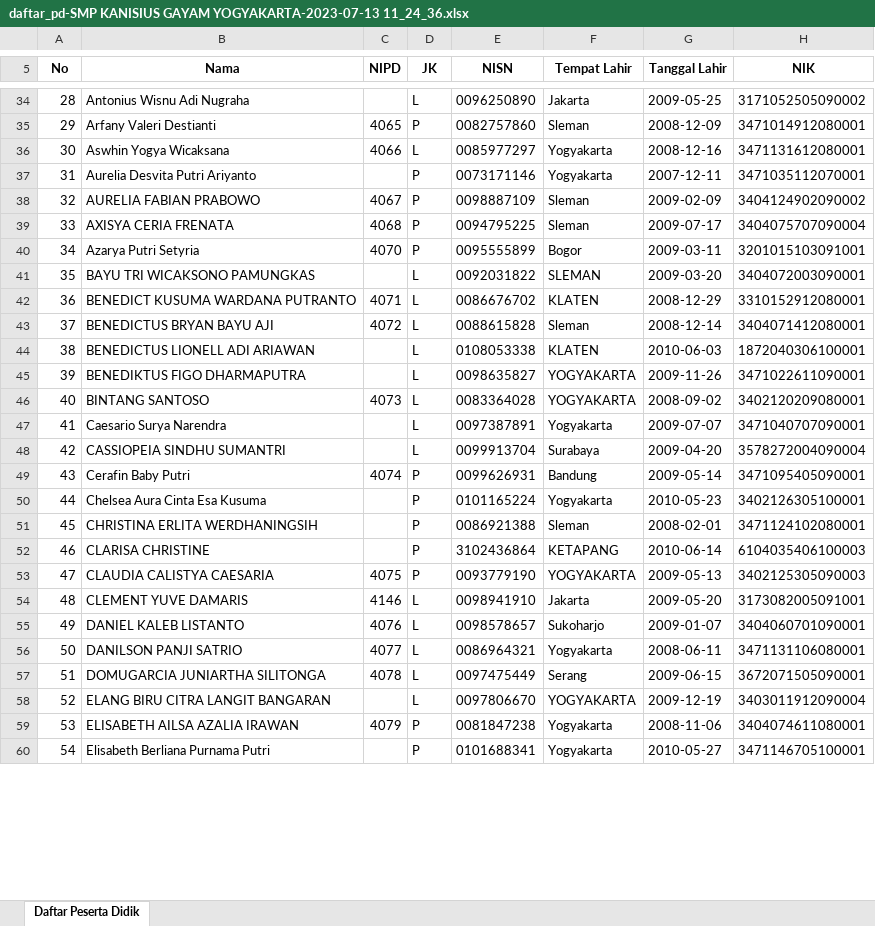
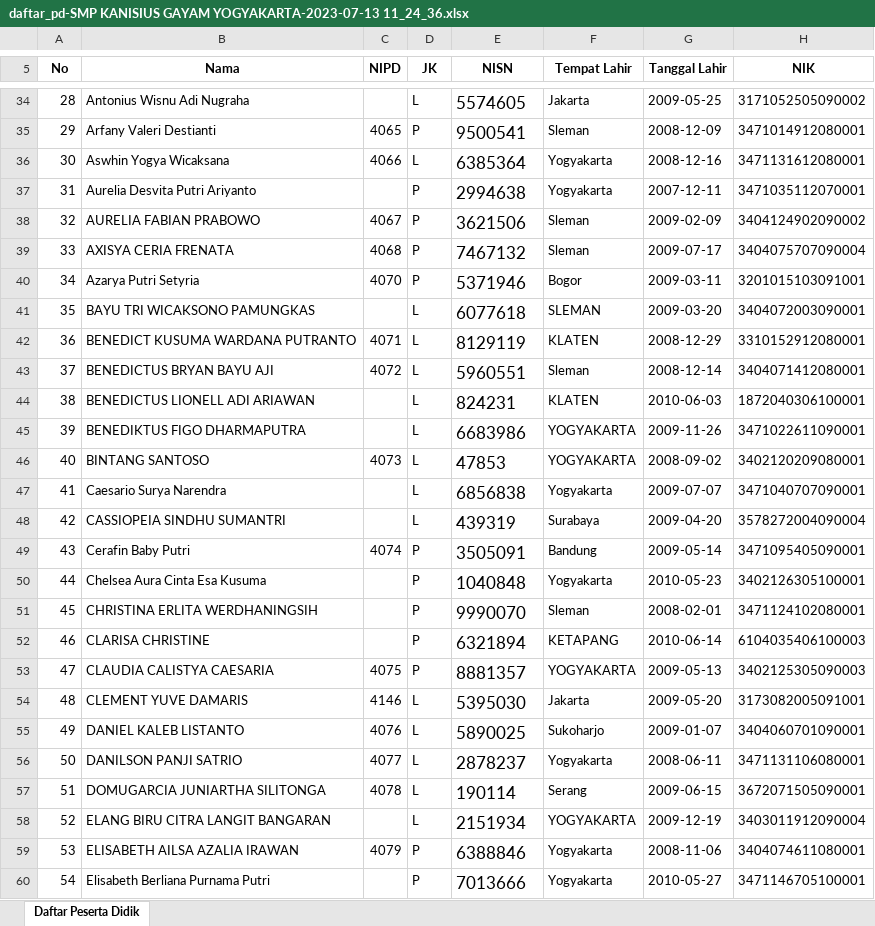
Before and after one commit to gabrieladvent/website-kanisius, an Excel workbook: public/storage/simpanFile/daftar_pd-SMP KANISIUS GAYAM YOGYAKARTA-2023-07-13 11_24_36.xlsx, sheet Daftar Peserta Didik, drawn as a sheet; only a part is shown, gaps mark what is left out; values as stored, in another font and other column widths than the file's, no borders; the diff covers the shown part only; the diff names each change by its address in the sheet, - before the commit and + after, or states it on an @@ line.

```diff
--- a/public/storage/simpanFile/daftar_pd-SMP KANISIUS GAYAM YOGYAKARTA-2023-07-13 11_24_36.xlsx (sheet Daftar Peserta Didik)
+++ b/public/storage/simpanFile/daftar_pd-SMP KANISIUS GAYAM YOGYAKARTA-2023-07-13 11_24_36.xlsx (sheet Daftar Peserta Didik)
@@ E34:E60 text size: larger @@
-E34 (NISN): 0096250890
+E34 (NISN): 5574605
-E35 (NISN): 0082757860
+E35 (NISN): 9500541
-E36 (NISN): 0085977297
+E36 (NISN): 6385364
-E37 (NISN): 0073171146
+E37 (NISN): 2994638
-E38 (NISN): 0098887109
+E38 (NISN): 3621506
-E39 (NISN): 0094795225
+E39 (NISN): 7467132
-E40 (NISN): 0095555899
+E40 (NISN): 5371946
-E41 (NISN): 0092031822
+E41 (NISN): 6077618
-E42 (NISN): 0086676702
+E42 (NISN): 8129119
-E43 (NISN): 0088615828
+E43 (NISN): 5960551
-E44 (NISN): 0108053338
+E44 (NISN): 824231
-E45 (NISN): 0098635827
+E45 (NISN): 6683986
-E46 (NISN): 0083364028
+E46 (NISN): 47853
-E47 (NISN): 0097387891
+E47 (NISN): 6856838
-E48 (NISN): 0099913704
+E48 (NISN): 439319
-E49 (NISN): 0099626931
+E49 (NISN): 3505091
-E50 (NISN): 0101165224
+E50 (NISN): 1040848
-E51 (NISN): 0086921388
+E51 (NISN): 9990070
-E52 (NISN): 3102436864
+E52 (NISN): 6321894
-E53 (NISN): 0093779190
+E53 (NISN): 8881357
-E54 (NISN): 0098941910
+E54 (NISN): 5395030
-E55 (NISN): 0098578657
+E55 (NISN): 5890025
-E56 (NISN): 0086964321
+E56 (NISN): 2878237
-E57 (NISN): 0097475449
+E57 (NISN): 190114
-E58 (NISN): 0097806670
+E58 (NISN): 2151934
-E59 (NISN): 0081847238
+E59 (NISN): 6388846
-E60 (NISN): 0101688341
+E60 (NISN): 7013666
```
Also changed, not shown: 163 edited cells and cell formats elsewhere in this sheet, public/storage/simpanFile/daftar siswa-siswi TK.xlsx, public/storage/simpanFile/daftar_pd-SD KANISIUS SENGKAN-2023-05-19 08_15_30 - Aluisia Yuyun.xlsx, 53 other files.
